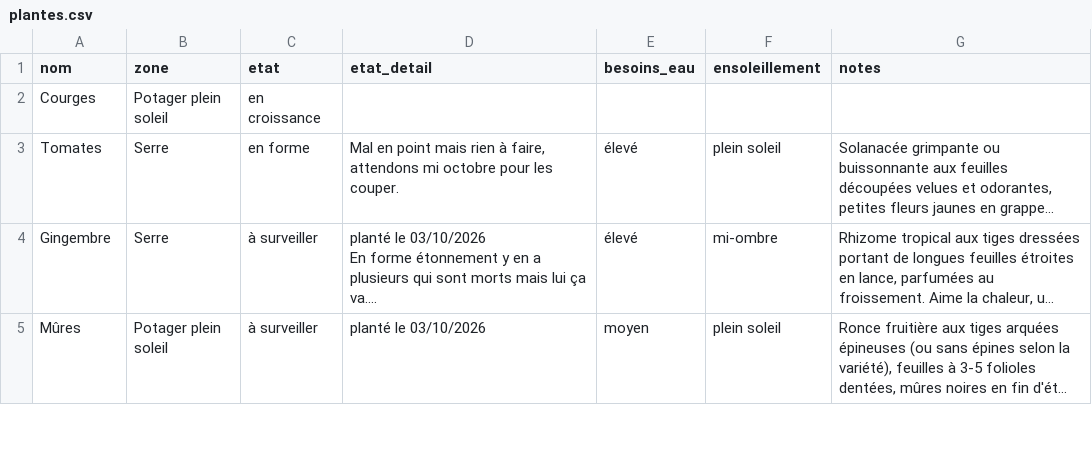
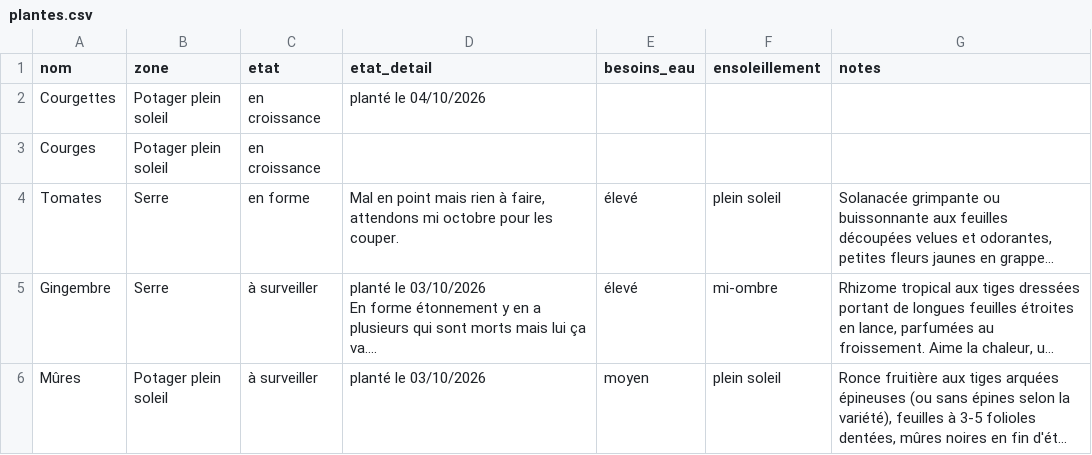
Before and after one commit to leblanctiphaine-px/Jardin, a CSV file: plantes.csv, drawn as a sheet; only a part is shown; long unchanged cells end in …; the diff names each change by its address in the sheet, - before the commit and + after, or states it on an @@ line.

Commit message:
Plantes : ajouter Courgettes

```diff
--- a/plantes.csv
+++ b/plantes.csv
+row 2: Courgettes | Potager plein soleil | en croissance | planté le 04/10/2026
```
